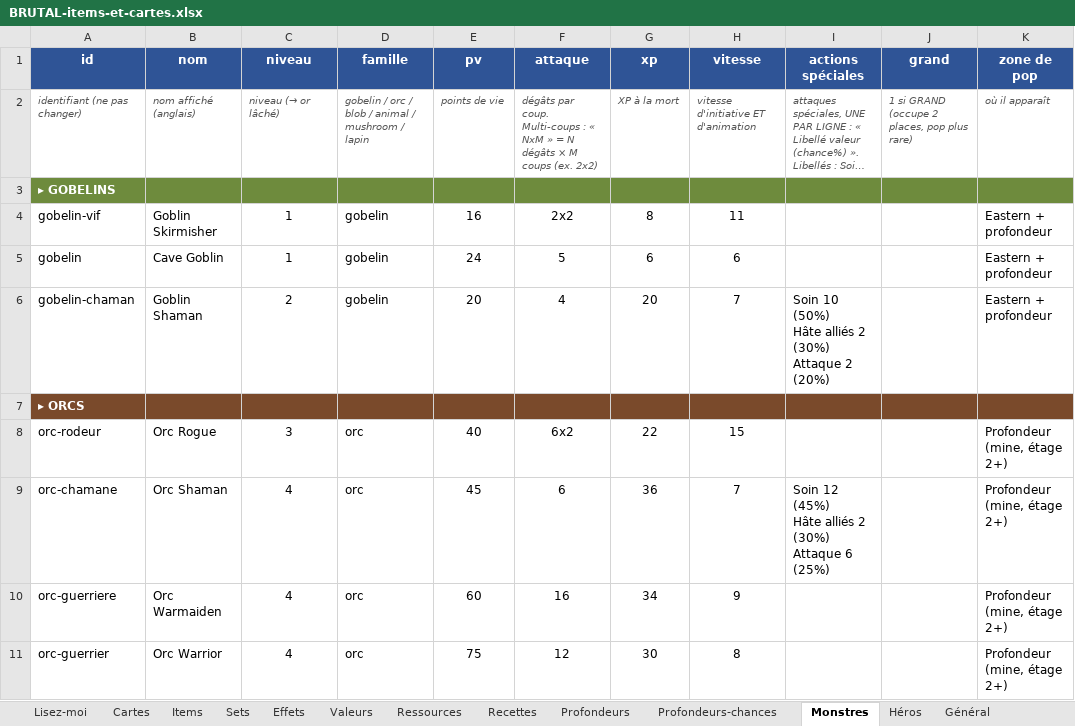
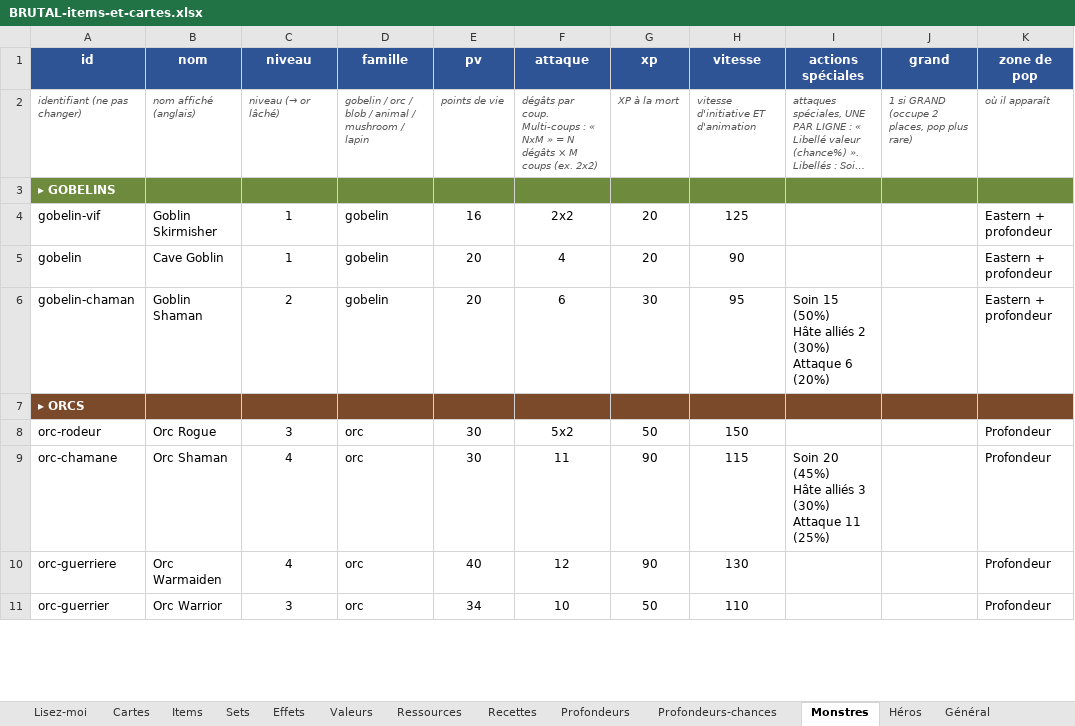
Before and after one commit to Dr-Brioche/Brutal, an Excel workbook: docs/BRUTAL-items-et-cartes.xlsx, sheet Monstres, drawn as a sheet; only a part is shown; long unchanged cells end in …; values as stored, in another font and other column widths than the file's, no borders; ↵ is a line break in a cell; the diff covers the shown part only; the diff names each change by its address in the sheet, - before the commit and + after, or states it on an @@ line.

```diff
--- a/docs/BRUTAL-items-et-cartes.xlsx (sheet Monstres)
+++ b/docs/BRUTAL-items-et-cartes.xlsx (sheet Monstres)
-G4 (xp): 8
+G4 (xp): 20
-H4 (vitesse): 11
+H4 (vitesse): 125
-E5 (pv): 24
+E5 (pv): 20
-F5 (attaque): 5
+F5 (attaque): 4
-G5 (xp): 6
+G5 (xp): 20
-H5 (vitesse): 6
+H5 (vitesse): 90
-F6 (attaque): 4
+F6 (attaque): 6
-G6 (xp): 20
+G6 (xp): 30
-H6 (vitesse): 7
+H6 (vitesse): 95
-I6 (actions spéciales): Soin 10 (50%) ↵ Hâte alliés 2 (30%) ↵ Attaque 2 (20%)
+I6 (actions spéciales): Soin 15 (50%) ↵ Hâte alliés 2 (30%) ↵ Attaque 6 (20%)
-E8 (pv): 40
+E8 (pv): 30
-F8 (attaque): 6x2
+F8 (attaque): 5x2
-G8 (xp): 22
+G8 (xp): 50
-H8 (vitesse): 15
+H8 (vitesse): 150
-K8:K11 (zone de pop): Profondeur (mine, étage 2+)
+K8:K11 (zone de pop): Profondeur
-E9 (pv): 45
+E9 (pv): 30
-F9 (attaque): 6
+F9 (attaque): 11
-G9 (xp): 36
+G9 (xp): 90
-H9 (vitesse): 7
+H9 (vitesse): 115
-I9 (actions spéciales): Soin 12 (45%) ↵ Hâte alliés 2 (30%) ↵ Attaque 6 (25%)
+I9 (actions spéciales): Soin 20 (45%) ↵ Hâte alliés 3 (30%) ↵ Attaque 11 (25%)
-E10 (pv): 60
+E10 (pv): 40
-F10 (attaque): 16
+F10 (attaque): 12
-G10 (xp): 34
+G10 (xp): 90
-H10 (vitesse): 9
+H10 (vitesse): 130
-C11 (niveau): 4
+C11 (niveau): 3
-E11 (pv): 75
+E11 (pv): 34
-F11 (attaque): 12
+F11 (attaque): 10
-G11 (xp): 30
+G11 (xp): 50
-H11 (vitesse): 8
+H11 (vitesse): 110
```
Also changed, not shown: 1 removed row and 158 edited cells elsewhere in this sheet, sheet Lisez-moi, sheet Général, sheet Items, sheet Héros.
